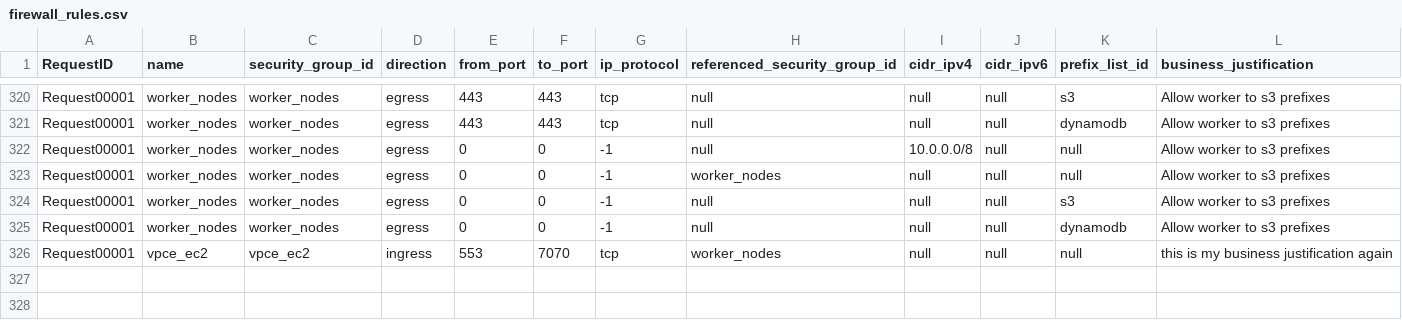
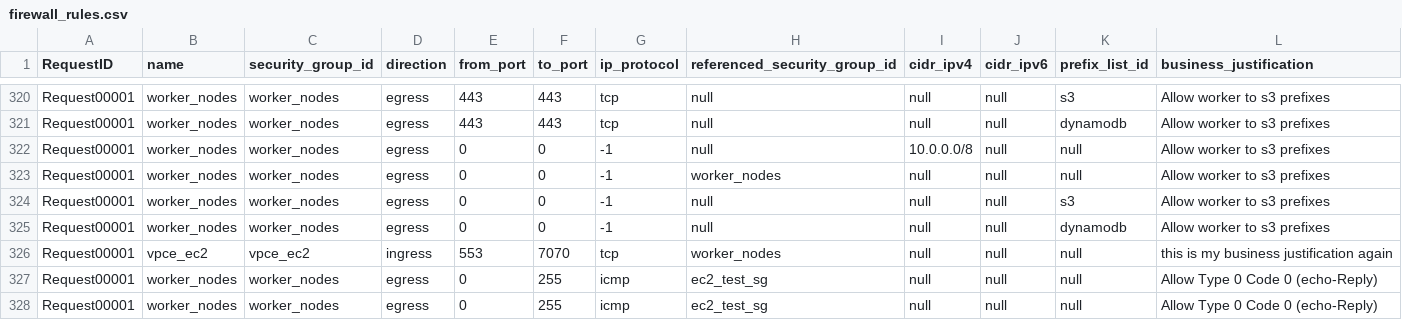
Before and after one commit to drewpypro/drewpy-actions, a CSV file: firewall_rules.csv, drawn as a sheet; only a part is shown, gaps mark what is left out.

```diff
--- a/firewall_rules.csv
+++ b/firewall_rules.csv
@@ -326 +326,3 @@ Request00001,worker_nodes,worker_nodes,egress,0,0,-1,null,null,null,dynamodb,All
 Request00001,vpce_ec2,vpce_ec2,ingress,553,7070,tcp,worker_nodes,null,null,null,this is my business justification again
+Request00001,worker_nodes,worker_nodes,egress,0,255,icmp,ec2_test_sg,null,null,null,Allow Type 0 Code 0 (echo-Reply)
+Request00001,worker_nodes,worker_nodes,egress,0,255,icmp,ec2_test_sg,null,null,null,Allow Type 0 Code 0 (echo-Reply)
```
